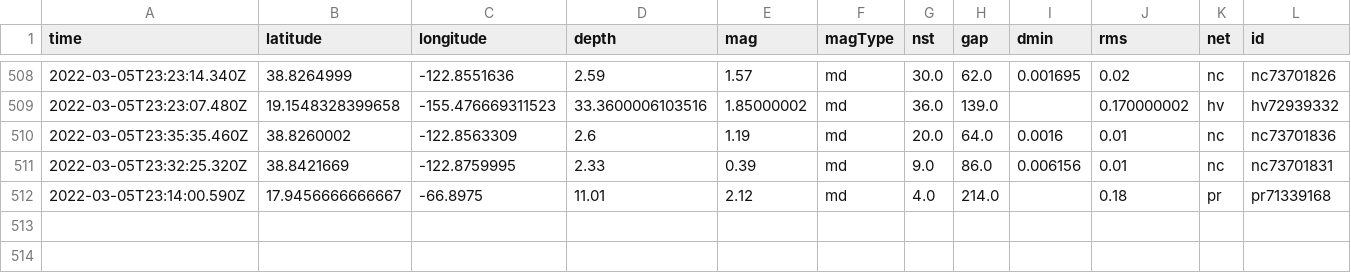
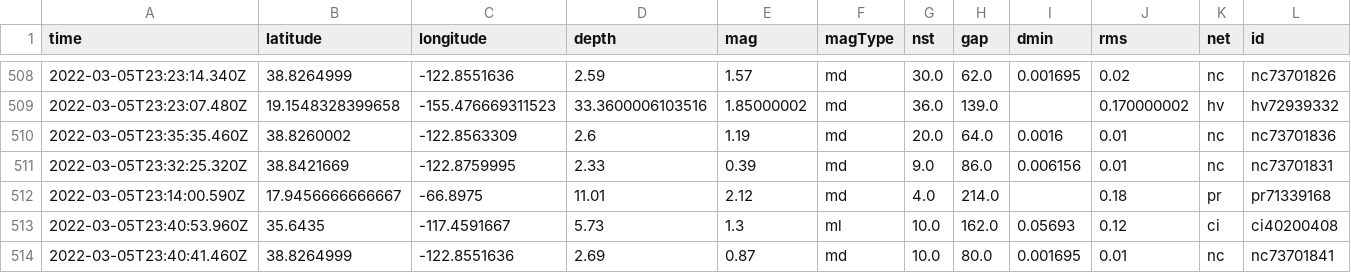
Before and after one commit to sahanasjay/nicar-22-git-actions, a CSV file: usgs_main.csv, drawn as a sheet; only a part is shown, gaps mark what is left out; rows hold the shown columns only; the diff names each change by its address in the sheet, - before the commit and + after, or states it on an @@ line.

```diff
--- a/usgs_main.csv
+++ b/usgs_main.csv
+row 513: 2022-03-05T23:40:53.960Z | 35.6435 | -117.4591667 | 5.73 | 1.3 | ml | 10.0 | 162.0 | 0.05693 | 0.12 | ci | ci40200408
+row 514: 2022-03-05T23:40:41.460Z | 38.8264999 | -122.8551636 | 2.69 | 0.87 | md | 10.0 | 80.0 | 0.001695 | 0.01 | nc | nc73701841
```
